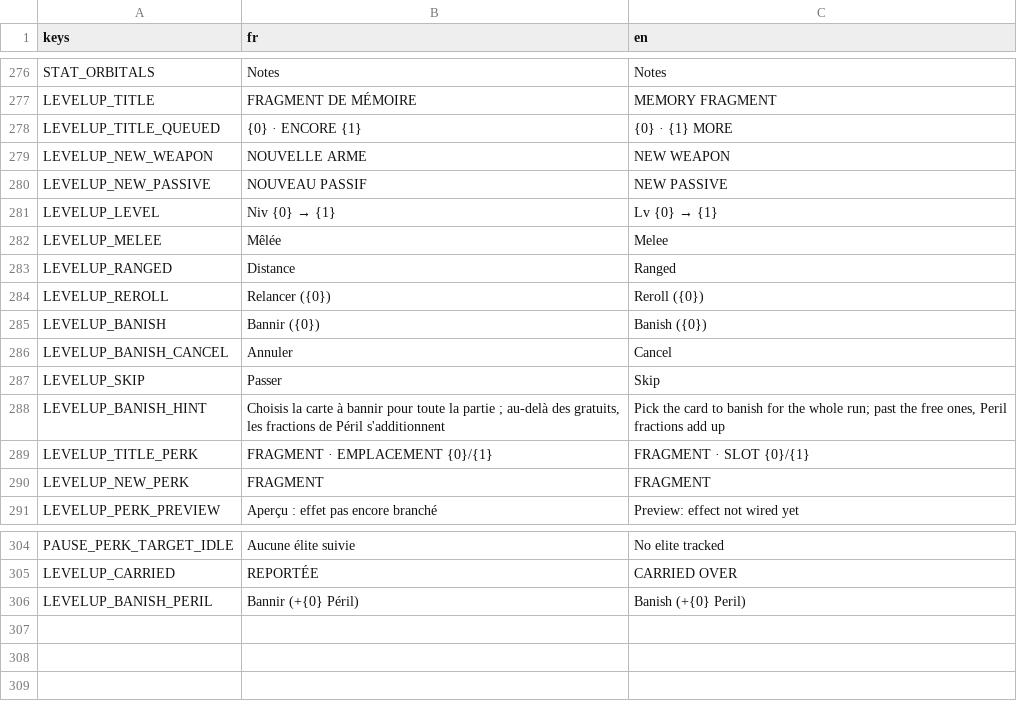
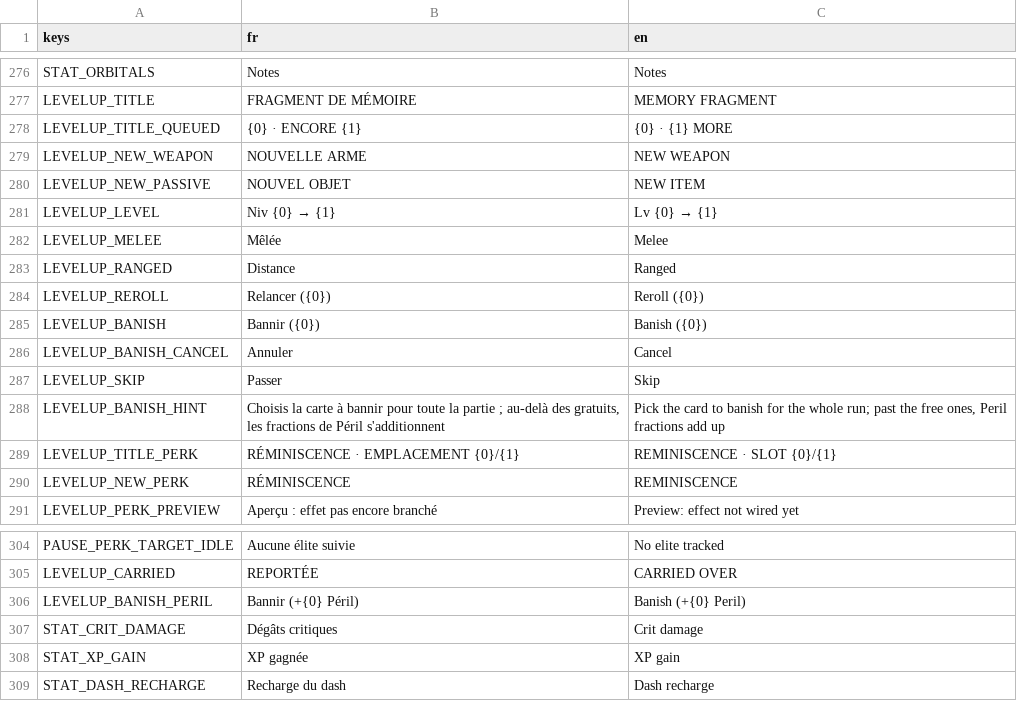
Before and after one commit to raphplt/vestiges, a CSV file: assets/translations/translations.csv, drawn as a sheet; only a part is shown, gaps mark what is left out.

Commit message:
feat: les passifs deviennent des objets, 6 emplacements et 50 niveaux par formule ; libellés Réminiscences (plan 21 lot G2a)

```diff
--- a/assets/translations/translations.csv
+++ b/assets/translations/translations.csv
@@ -279,3 +279,3 @@ LEVELUP_TITLE_QUEUED,"{0}  ·  ENCORE {1}","{0}  ·  {1} MORE"
 LEVELUP_NEW_WEAPON,NOUVELLE ARME,NEW WEAPON
-LEVELUP_NEW_PASSIVE,NOUVEAU PASSIF,NEW PASSIVE
+LEVELUP_NEW_PASSIVE,NOUVEL OBJET,NEW ITEM
 LEVELUP_LEVEL,Niv {0} → {1},Lv {0} → {1}
@@ -288,4 +288,4 @@ LEVELUP_SKIP,Passer,Skip
 LEVELUP_BANISH_HINT,"Choisis la carte à bannir pour toute la partie ; au-delà des gratuits, les fractions de Péril s'additionnent","Pick the card to banish for the whole run; past the free ones, Peril fractions add up"
-LEVELUP_TITLE_PERK,"FRAGMENT  ·  EMPLACEMENT {0}/{1}","FRAGMENT  ·  SLOT {0}/{1}"
-LEVELUP_NEW_PERK,FRAGMENT,FRAGMENT
+LEVELUP_TITLE_PERK,"RÉMINISCENCE  ·  EMPLACEMENT {0}/{1}","REMINISCENCE  ·  SLOT {0}/{1}"
+LEVELUP_NEW_PERK,RÉMINISCENCE,REMINISCENCE
 LEVELUP_PERK_PREVIEW,Aperçu : effet pas encore branché,Preview: effect not wired yet
@@ -306 +306,4 @@ LEVELUP_CARRIED,REPORTÉE,CARRIED OVER
 LEVELUP_BANISH_PERIL,Bannir (+{0} Péril),Banish (+{0} Peril)
+STAT_CRIT_DAMAGE,Dégâts critiques,Crit damage
+STAT_XP_GAIN,XP gagnée,XP gain
+STAT_DASH_RECHARGE,Recharge du dash,Dash recharge
```
Also changed, not shown: 28 other files.
